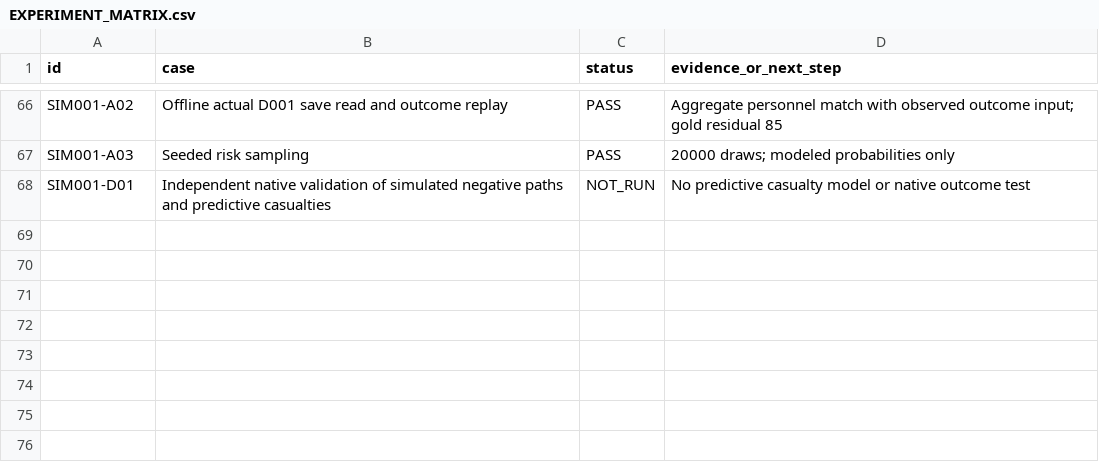
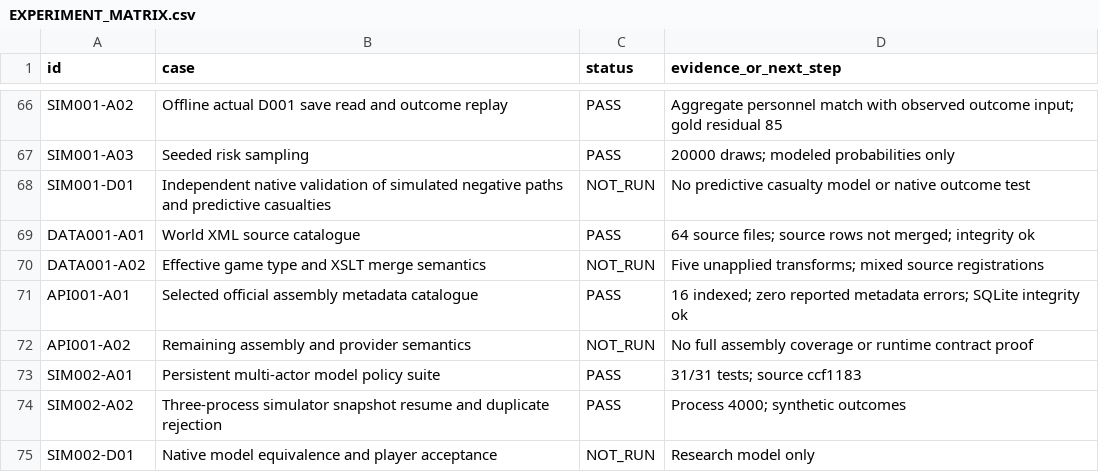
Before and after one commit to andreivonmariano-dotcom/BANNERLORD, a CSV file: ResearchLab/EXPERIMENT_MATRIX.csv, drawn as a sheet; only a part is shown, gaps mark what is left out.

Commit message:
Retain world data, assembly catalogue and cross-process simulator evidence

```diff
--- a/ResearchLab/EXPERIMENT_MATRIX.csv
+++ b/ResearchLab/EXPERIMENT_MATRIX.csv
@@ -68 +68,8 @@
 "SIM001-D01","Independent native validation of simulated negative paths and predictive casualties","NOT_RUN","No predictive casualty model or native outcome test"
+"DATA001-A01","World XML source catalogue","PASS","64 source files; source rows not merged; integrity ok"
+"DATA001-A02","Effective game type and XSLT merge semantics","NOT_RUN","Five unapplied transforms; mixed source registrations"
+"API001-A01","Selected official assembly metadata catalogue","PASS","16 indexed; zero reported metadata errors; SQLite integrity ok"
+"API001-A02","Remaining assembly and provider semantics","NOT_RUN","No full assembly coverage or runtime contract proof"
+"SIM002-A01","Persistent multi-actor model policy suite","PASS","31/31 tests; source ccf1183"
+"SIM002-A02","Three-process simulator snapshot resume and duplicate rejection","PASS","Process 4000; synthetic outcomes"
+"SIM002-D01","Native model equivalence and player acceptance","NOT_RUN","Research model only"
```
Also changed, not shown: ResearchLab/CATALOG.csv, ResearchLab/Failures/REGISTER.csv, 8 other files.
